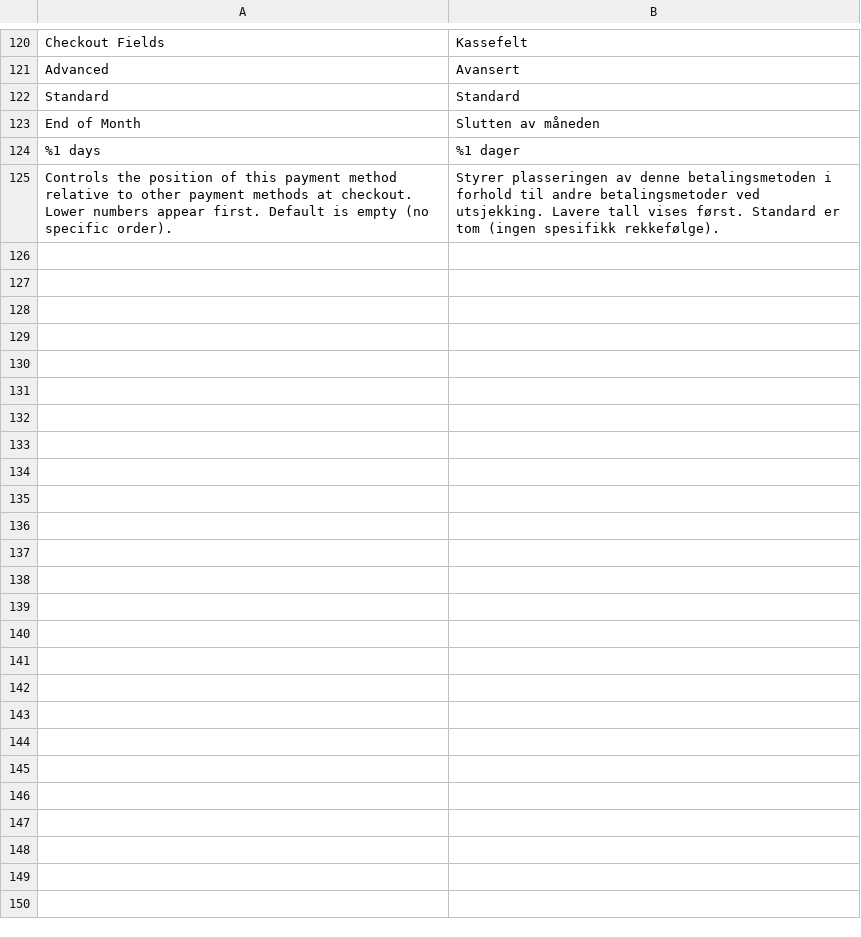
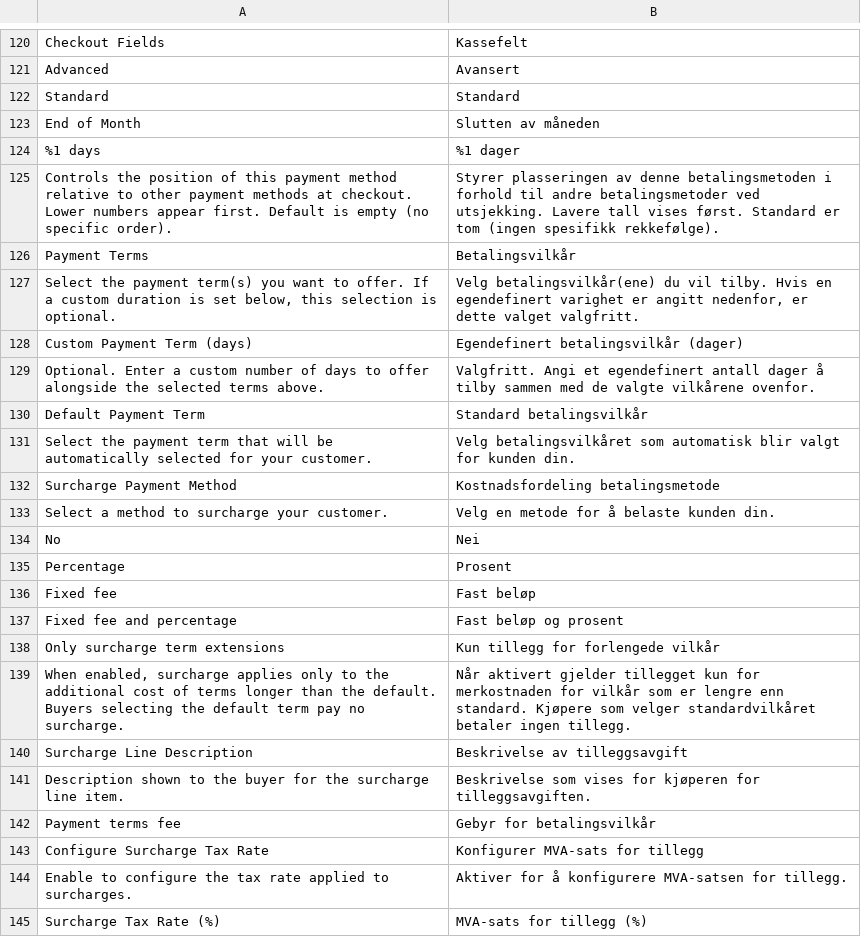
Before and after one commit to two-inc/magento-plugin, a CSV file: i18n/nb_NO.csv, drawn as a sheet; only a part is shown, gaps mark what is left out; the diff covers the shown part only; the diff names each change by its address in the sheet, - before the commit and + after, or states it on an @@ line.

```diff
--- a/i18n/nb_NO.csv
+++ b/i18n/nb_NO.csv
+row 126: Payment Terms | Betalingsvilkår
+row 127: Select the payment term(s) you want to offer. If a custom duration is set below, this selection is optional. | Velg betalingsvilkår(ene) du vil tilby. Hvis en egendefinert varighet er angitt nedenfor, er dette valget valgfritt.
+row 128: Custom Payment Term (days) | Egendefinert betalingsvilkår (dager)
+row 129: Optional. Enter a custom number of days to offer alongside the selected terms above. | Valgfritt. Angi et egendefinert antall dager å tilby sammen med de valgte vilkårene ovenfor.
+row 130: Default Payment Term | Standard betalingsvilkår
+row 131: Select the payment term that will be automatically selected for your customer. | Velg betalingsvilkåret som automatisk blir valgt for kunden din.
+row 132: Surcharge Payment Method | Kostnadsfordeling betalingsmetode
+row 133: Select a method to surcharge your customer. | Velg en metode for å belaste kunden din.
+row 134: No | Nei
+row 135: Percentage | Prosent
+row 136: Fixed fee | Fast beløp
+row 137: Fixed fee and percentage | Fast beløp og prosent
+row 138: Only surcharge term extensions | Kun tillegg for forlengede vilkår
+row 139: When enabled, surcharge applies only to the additional cost of terms longer than the default. Buyers selecting the default term pay no surcharge. | Når aktivert gjelder tillegget kun for merkostnaden for vilkår som er lengre enn standard. Kjøpere som velger standardvilkåret betaler ingen tillegg.
+row 140: Surcharge Line Description | Beskrivelse av tilleggsavgift
+row 141: Description shown to the buyer for the surcharge line item. | Beskrivelse som vises for kjøperen for tilleggsavgiften.
+row 142: Payment terms fee | Gebyr for betalingsvilkår
+row 143: Configure Surcharge Tax Rate | Konfigurer MVA-sats for tillegg
+row 144: Enable to configure the tax rate applied to surcharges. | Aktiver for å konfigurere MVA-satsen for tillegg.
+row 145: Surcharge Tax Rate (%) | MVA-sats for tillegg (%)
```
Also changed, not shown: 16 added rows elsewhere in this file, i18n/nl_NL.csv, i18n/sv_SE.csv, 9 other files.
